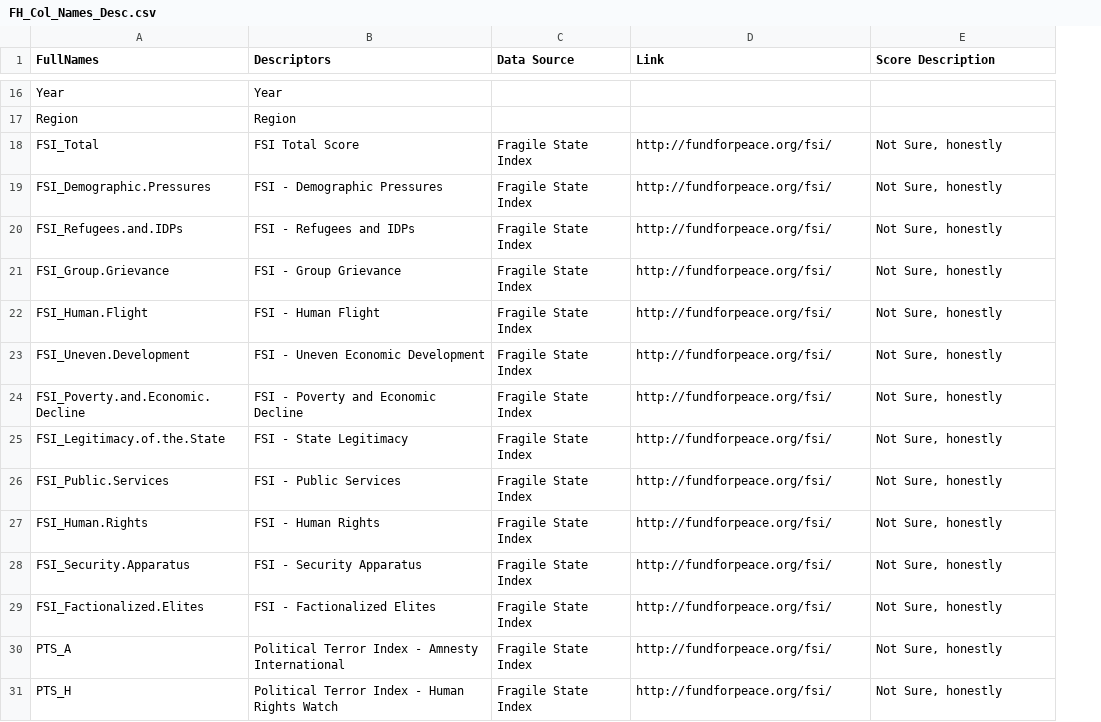
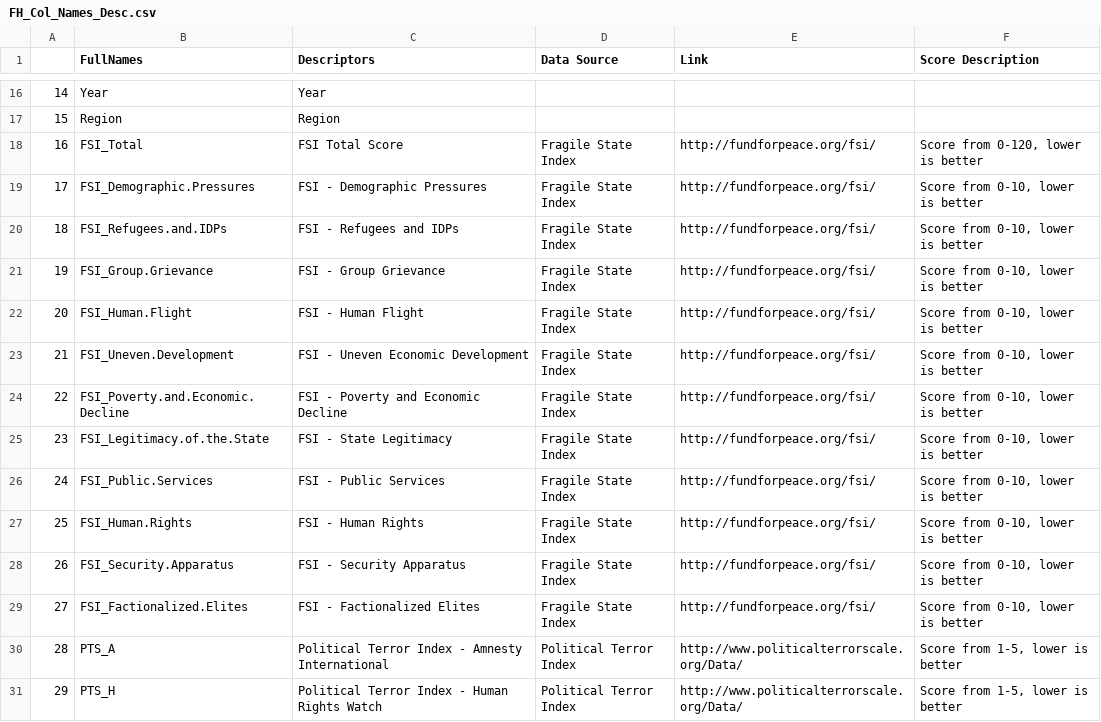
Before and after one commit to nsteins/freedom-house-vis, a CSV file: data/FH_Col_Names_Desc.csv, drawn as a sheet; only a part is shown, gaps mark what is left out; addresses are those after the commit; the diff covers the shown part only; the diff names each change by its address in the sheet, - before the commit and + after, or states it on an @@ line.

```diff
--- a/data/FH_Col_Names_Desc.csv
+++ b/data/FH_Col_Names_Desc.csv
+column A, rows 16-31: 14 | 15 | 16 | 17 | 18 | 19 | 20 | 21 | 22 | 23 | 24 | 25 | 26 | 27 | 28 | 29
-F18 (Score Description): Not Sure, honestly
+F18 (Score Description): Score from 0-120, lower is better
-F19:F29 (Score Description): Not Sure, honestly
+F19:F29 (Score Description): Score from 0-10, lower is better
-D30:D31 (Data Source): Fragile State Index
+D30:D31 (Data Source): Political Terror Index
-E30:E31 (Link): http://fundforpeace.org/fsi/
+E30:E31 (Link): http://www.politicalterrorscale.org/Data/
-F30:F31 (Score Description): Not Sure, honestly
+F30:F31 (Score Description): Score from 1-5, lower is better
```
Also changed, not shown: 2 removed rows and 150 edited cells elsewhere in this file, 4 other files.
